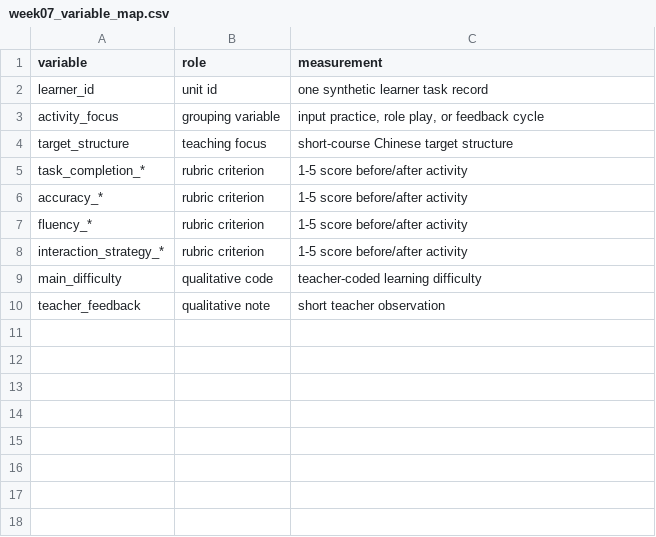
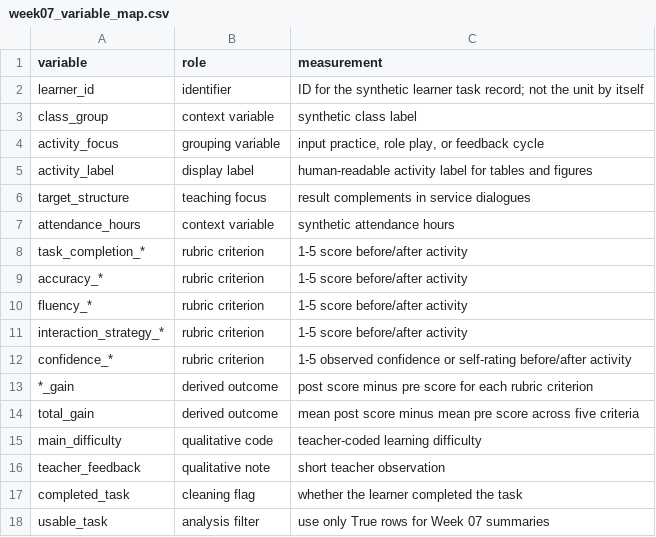
Before and after one commit to mtuann/tcsol-python-research, a CSV file: weeks/week-07-tcsol-short-course-research/outputs/tables/week07_variable_map.csv, drawn as a sheet.

```diff
--- a/weeks/week-07-tcsol-short-course-research/outputs/tables/week07_variable_map.csv
+++ b/weeks/week-07-tcsol-short-course-research/outputs/tables/week07_variable_map.csv
@@ -1,5 +1,8 @@
 variable,role,measurement
-learner_id,unit id,one synthetic learner task record
+learner_id,identifier,ID for the synthetic learner task record; not the unit by itself
+class_group,context variable,synthetic class label
 activity_focus,grouping variable,"input practice, role play, or feedback cycle"
-target_structure,teaching focus,short-course Chinese target structure
+activity_label,display label,human-readable activity label for tables and figures
+target_structure,teaching focus,result complements in service dialogues
+attendance_hours,context variable,synthetic attendance hours
 task_completion_*,rubric criterion,1-5 score before/after activity
@@ -8,3 +11,8 @@ fluency_*,rubric criterion,1-5 score before/after activity
 interaction_strategy_*,rubric criterion,1-5 score before/after activity
+confidence_*,rubric criterion,1-5 observed confidence or self-rating before/after activity
+*_gain,derived outcome,post score minus pre score for each rubric criterion
+total_gain,derived outcome,mean post score minus mean pre score across five criteria
 main_difficulty,qualitative code,teacher-coded learning difficulty
 teacher_feedback,qualitative note,short teacher observation
+completed_task,cleaning flag,whether the learner completed the task
+usable_task,analysis filter,use only True rows for Week 07 summaries
```
Also changed, not shown: weeks/week-07-tcsol-short-course-research/data/raw/week07_short_course_learner_tasks.csv, weeks/week-07-tcsol-short-course-research/outputs/tables/week07_activity_summary.csv, 54 other files.
